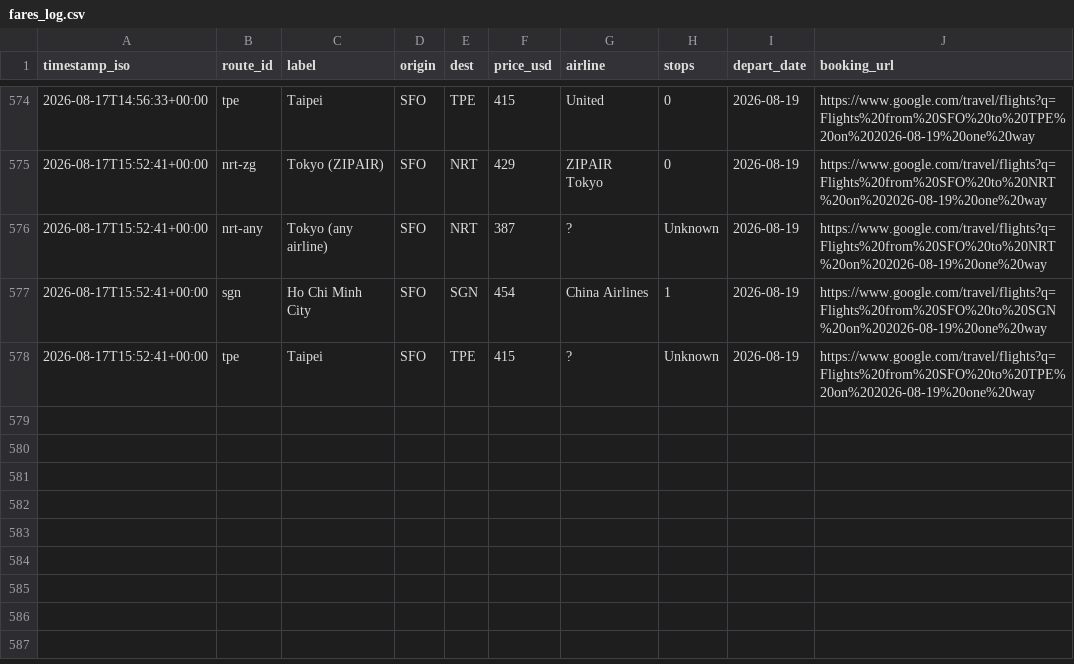
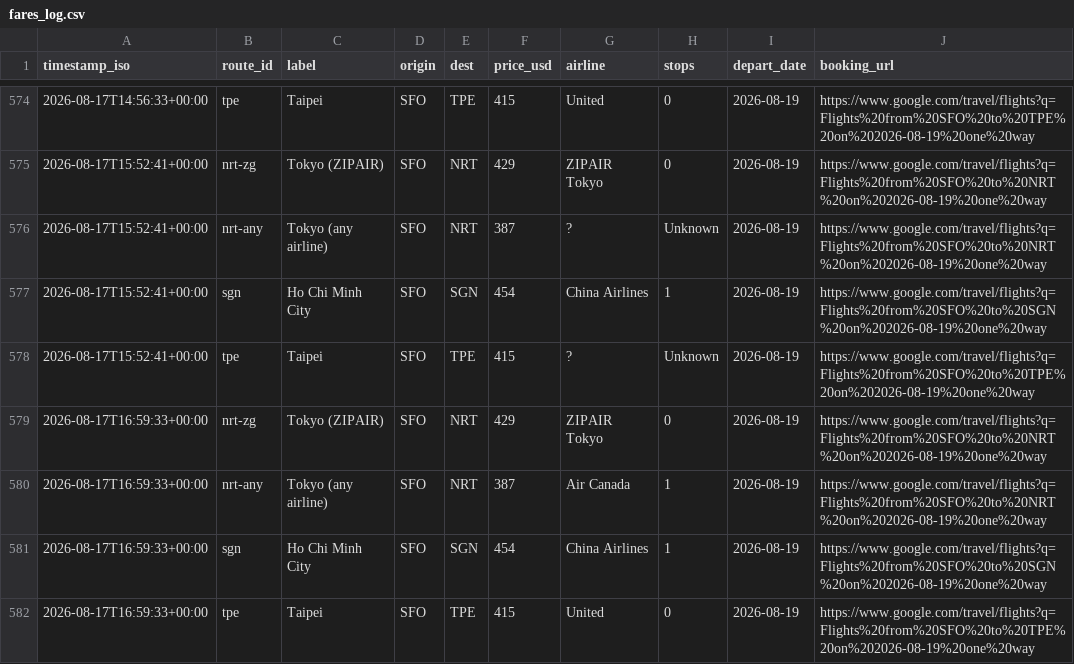
Before and after one commit to vanqd3216-dev/fare-tracker, a CSV file: fares_log.csv, drawn as a sheet; only a part is shown, gaps mark what is left out; the diff names each change by its address in the sheet, - before the commit and + after, or states it on an @@ line.

```diff
--- a/fares_log.csv
+++ b/fares_log.csv
+row 579: 2026-08-17T16:59:33+00:00 | nrt-zg | Tokyo (ZIPAIR) | SFO | NRT | 429 | ZIPAIR Tokyo | 0 | 2026-08-19 | https://www.google.com/travel/flights?q=Flights%20from%20SFO%20to%20NRT%20on%202026-08-19%20one%20way
+row 580: 2026-08-17T16:59:33+00:00 | nrt-any | Tokyo (any airline) | SFO | NRT | 387 | Air Canada | 1 | 2026-08-19 | https://www.google.com/travel/flights?q=Flights%20from%20SFO%20to%20NRT%20on%202026-08-19%20one%20way
+row 581: 2026-08-17T16:59:33+00:00 | sgn | Ho Chi Minh City | SFO | SGN | 454 | China Airlines | 1 | 2026-08-19 | https://www.google.com/travel/flights?q=Flights%20from%20SFO%20to%20SGN%20on%202026-08-19%20one%20way
+row 582: 2026-08-17T16:59:33+00:00 | tpe | Taipei | SFO | TPE | 415 | United | 0 | 2026-08-19 | https://www.google.com/travel/flights?q=Flights%20from%20SFO%20to%20TPE%20on%202026-08-19%20one%20way
```
